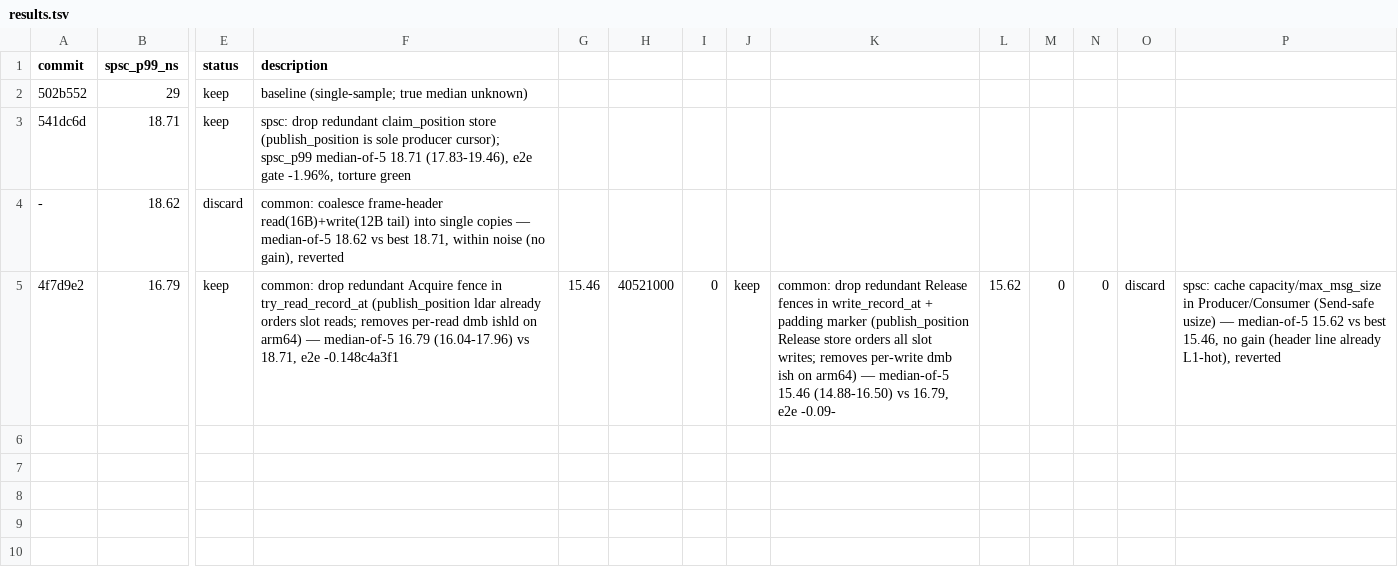
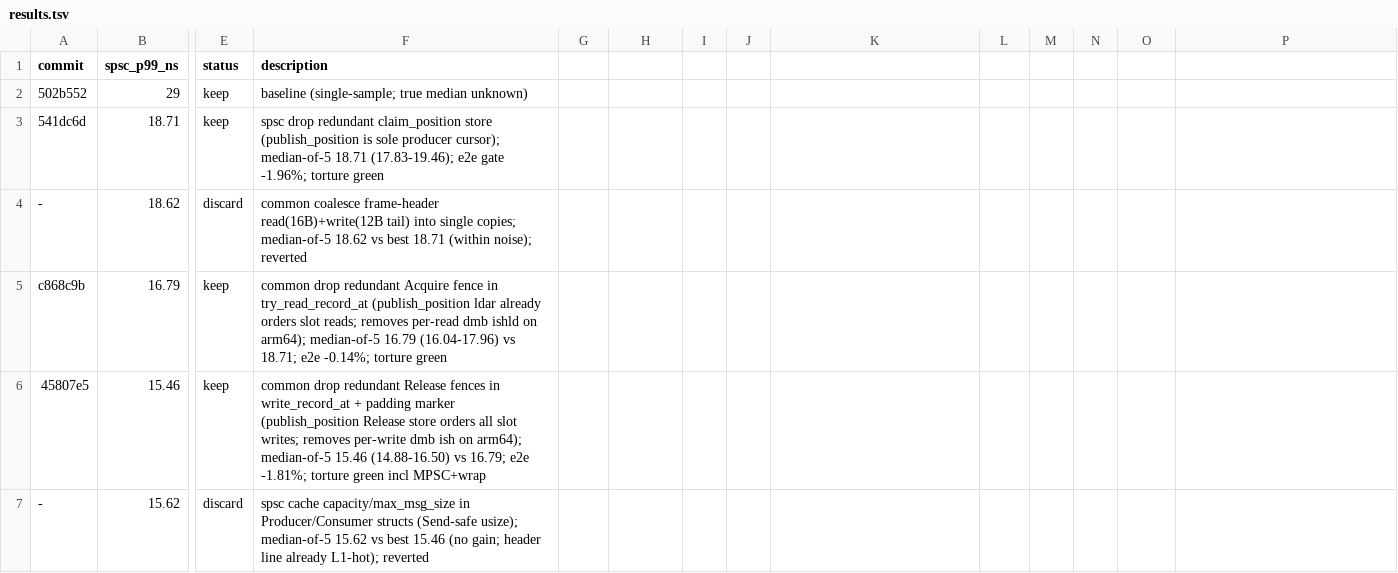
Before and after one commit to PeterKnego/ultima_cluster, a TSV file: uc_autobench/tasks/shmem/results.tsv, drawn as a sheet; only a part is shown, gaps mark what is left out; rows hold the shown columns only; the diff names each change by its address in the sheet, - before the commit and + after, or states it on an @@ line.

Commit message:
autobench(shmem): repair corrupted TSV (printf-with-commas mangled rows)

```diff
--- a/uc_autobench/tasks/shmem/results.tsv
+++ b/uc_autobench/tasks/shmem/results.tsv
-F3 (description): spsc: drop redundant claim_position store (publish_position is sole producer cursor); spsc_p99 median-of-5 18.71 (17.83-19.46), e2e gate -1.96%, torture green
+F3 (description): spsc drop redundant claim_position store (publish_position is sole producer cursor); median-of-5 18.71 (17.83-19.46); e2e gate -1.96%; torture green
-F4 (description): common: coalesce frame-header read(16B)+write(12B tail) into single copies — median-of-5 18.62 vs best 18.71, within noise (no gain), reverted
+F4 (description): common coalesce frame-header read(16B)+write(12B tail) into single copies; median-of-5 18.62 vs best 18.71 (within noise); reverted
-A5 (commit): 4f7d9e2
+A5 (commit): c868c9b
-F5 (description): common: drop redundant Acquire fence in try_read_record_at (publish_position ldar already orders slot reads; removes per-read dmb ishld on arm64) — median-of-5 16.79 (16.04-17.96) vs 18.71, e2e -0.148c4a3f1
+F5 (description): common drop redundant Acquire fence in try_read_record_at (publish_position ldar already orders slot reads; removes per-read dmb ishld on arm64); median-of-5 16.79 (16.04-17.96) vs 18.71; e2e -0.14%; torture green
-G5: 15.46
+G5: (empty)
-H5: 40521000
+H5: (empty)
-I5: 0
+I5: (empty)
-J5: keep
+J5: (empty)
-K5: common: drop redundant Release fences in write_record_at + padding marker (publish_position Release store orders all slot writes; removes per-write dmb ish on arm64) — median-of-5 15.46 (14.88-16.50) vs 16.79, e2e -0.09-
+K5: (empty)
-L5: 15.62
+L5: (empty)
-M5: 0
+M5: (empty)
-N5: 0
+N5: (empty)
-O5: discard
+O5: (empty)
-P5: spsc: cache capacity/max_msg_size in Producer/Consumer (Send-safe usize) — median-of-5 15.62 vs best 15.46, no gain (header line already L1-hot), reverted
+P5: (empty)
+row 6: 45807e5 | 15.46 | keep | common drop redundant Release fences in write_record_at + padding marker (publish_position Release store orders all slot writes; removes per-write dmb ish on arm64); median-of-5 15.46 (14.88-16.50) vs 16.79; e2e -1.81%; torture green incl MPSC+wrap
+row 7: - | 15.62 | discard | spsc cache capacity/max_msg_size in Producer/Consumer structs (Send-safe usize); median-of-5 15.62 vs best 15.46 (no gain; header line already L1-hot); reverted
```
